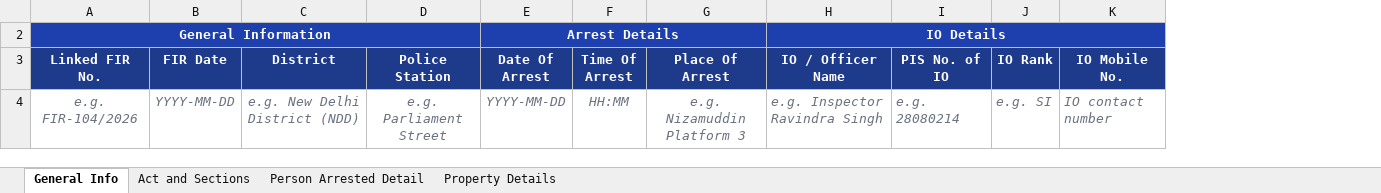
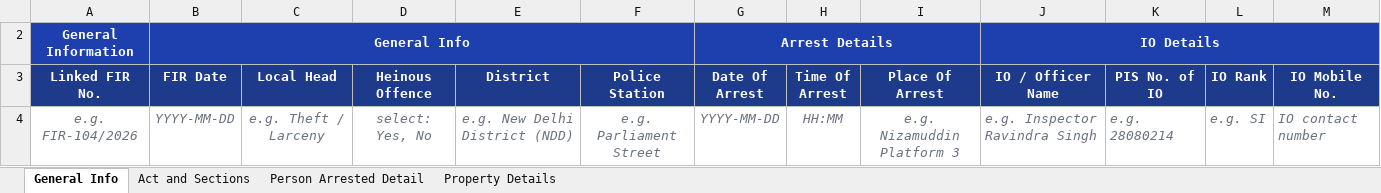
Before and after one commit to kshitijsince2004/dp, an Excel workbook: VERIFY_ARREST_TEMPLATE.xlsx, sheet General Info, drawn as a sheet; values as stored, in another font and other column widths than the file's, no borders; removed rows and columns are numbered as before the commit, all else as after; the diff names each change by its address in the sheet, - before the commit and + after, or states it on an @@ line.

```diff
--- a/VERIFY_ARREST_TEMPLATE.xlsx (sheet General Info)
+++ b/VERIFY_ARREST_TEMPLATE.xlsx (sheet General Info)
+column C (Local Head), row 4: e.g. Theft / Larceny
+column D (Heinous Offence), row 4: select: Yes, No
-A2:D2 merged
-B2 (FIR Date): (empty)
+B2 (FIR Date): General Info
+B2:F2 merged
```
Also changed, not shown: sheet Person Arrested Detail, hidden cells, VERIFY_CASE_TEMPLATE.xlsx, 17 other files.
